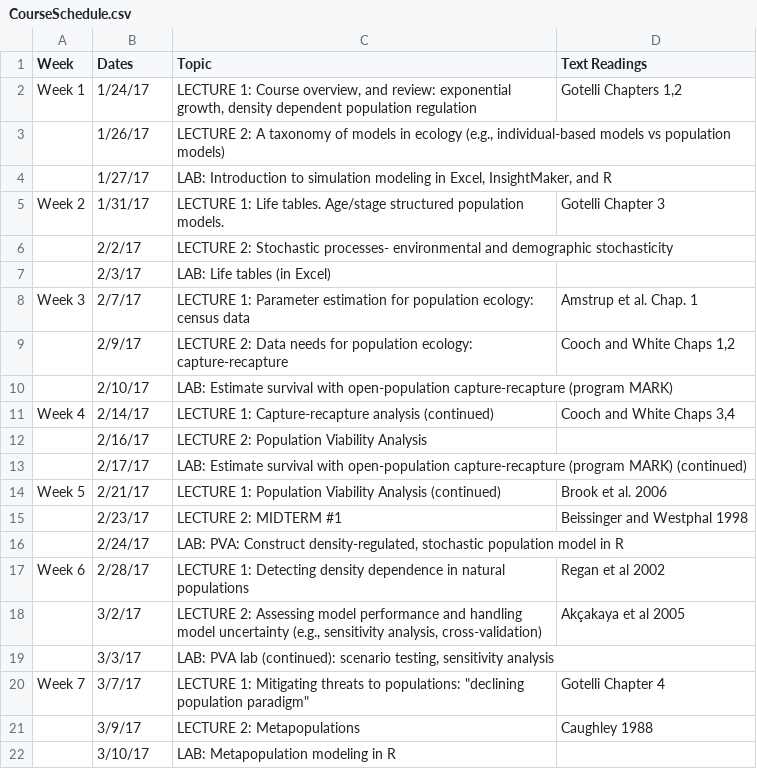
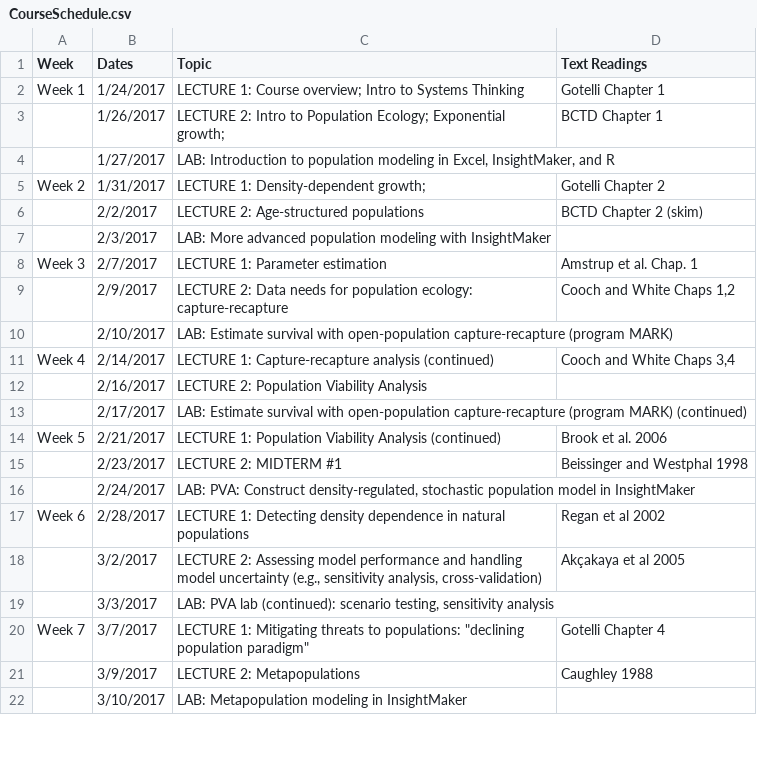
Before and after one commit to kevintshoemaker/NRES-470, a CSV file: CourseSchedule.csv, drawn as a sheet; only a part is shown; the diff covers the shown part only.

Commit message:
added lecture 1

```diff
--- a/CourseSchedule.csv
+++ b/CourseSchedule.csv
@@ -1,22 +1,22 @@
 Week,Dates,Topic,Text Readings
-Week 1,1/24/17,"LECTURE 1: Course overview, and review: exponential growth, density dependent population regulation","Gotelli Chapters 1,2"
-,1/26/17,"LECTURE 2: A taxonomy of models in ecology (e.g., individual-based models vs population models)",
-,1/27/17,"LAB: Introduction to simulation modeling  in Excel, InsightMaker, and R",
-Week 2,1/31/17,LECTURE 1: Life tables. Age/stage structured population models. ,Gotelli Chapter 3
-,2/2/17,LECTURE 2: Stochastic processes- environmental and demographic stochasticity,
-,2/3/17,LAB: Life tables (in Excel),
-Week 3,2/7/17,LECTURE 1: Parameter estimation for population ecology: census data,Amstrup et al. Chap. 1
-,2/9/17,LECTURE 2: Data needs for population ecology: capture-recapture,"Cooch and White Chaps 1,2"
-,2/10/17,LAB: Estimate survival with open-population capture-recapture (program MARK),
-Week 4,2/14/17,LECTURE 1: Capture-recapture analysis  (continued),"Cooch and White Chaps 3,4"
-,2/16/17,LECTURE 2: Population Viability Analysis,
-,2/17/17,LAB: Estimate survival with open-population capture-recapture (program MARK) (continued),
-Week 5,2/21/17,LECTURE 1: Population Viability Analysis (continued),Brook et al. 2006
-,2/23/17,LECTURE 2: MIDTERM #1,Beissinger and Westphal 1998
-,2/24/17,"LAB: PVA: Construct density-regulated, stochastic population model in R",
-Week 6,2/28/17,LECTURE 1: Detecting density dependence in natural populations ,Regan et al 2002
-,3/2/17,"LECTURE 2: Assessing model performance and handling model uncertainty (e.g., sensitivity analysis, cross-validation)",Akçakaya et al 2005
-,3/3/17,"LAB: PVA lab (continued): scenario testing, sensitivity analysis",
-Week 7,3/7/17,"LECTURE 1: Mitigating threats to populations: ""declining population paradigm""",Gotelli Chapter 4
-,3/9/17,LECTURE 2: Metapopulations ,Caughley 1988
-,3/10/17,LAB: Metapopulation modeling in R ,
+Week 1,1/24/2017,LECTURE 1: Course overview; Intro to Systems Thinking,Gotelli Chapter 1
+,1/26/2017,LECTURE 2: Intro to Population Ecology; Exponential growth; ,BCTD Chapter 1
+,1/27/2017,"LAB: Introduction to population modeling  in Excel, InsightMaker, and R",
+Week 2,1/31/2017,LECTURE 1: Density-dependent growth; ,Gotelli Chapter 2
+,2/2/2017,LECTURE 2: Age-structured populations,BCTD Chapter 2 (skim)
+,2/3/2017,LAB: More advanced population modeling with InsightMaker,
+Week 3,2/7/2017,LECTURE 1: Parameter estimation,Amstrup et al. Chap. 1
+,2/9/2017,LECTURE 2: Data needs for population ecology: capture-recapture,"Cooch and White Chaps 1,2"
+,2/10/2017,LAB: Estimate survival with open-population capture-recapture (program MARK),
+Week 4,2/14/2017,LECTURE 1: Capture-recapture analysis  (continued),"Cooch and White Chaps 3,4"
+,2/16/2017,LECTURE 2: Population Viability Analysis,
+,2/17/2017,LAB: Estimate survival with open-population capture-recapture (program MARK) (continued),
+Week 5,2/21/2017,LECTURE 1: Population Viability Analysis (continued),Brook et al. 2006
+,2/23/2017,LECTURE 2: MIDTERM #1,Beissinger and Westphal 1998
+,2/24/2017,"LAB: PVA: Construct density-regulated, stochastic population model in InsightMaker",
+Week 6,2/28/2017,LECTURE 1: Detecting density dependence in natural populations ,Regan et al 2002
+,3/2/2017,"LECTURE 2: Assessing model performance and handling model uncertainty (e.g., sensitivity analysis, cross-validation)",Akçakaya et al 2005
+,3/3/2017,"LAB: PVA lab (continued): scenario testing, sensitivity analysis",
+Week 7,3/7/2017,"LECTURE 1: Mitigating threats to populations: ""declining population paradigm""",Gotelli Chapter 4
+,3/9/2017,LECTURE 2: Metapopulations ,Caughley 1988
+,3/10/2017,LAB: Metapopulation modeling in InsightMaker,
```
Also changed, not shown: 26 edited cells elsewhere in this file, 29 other files.
